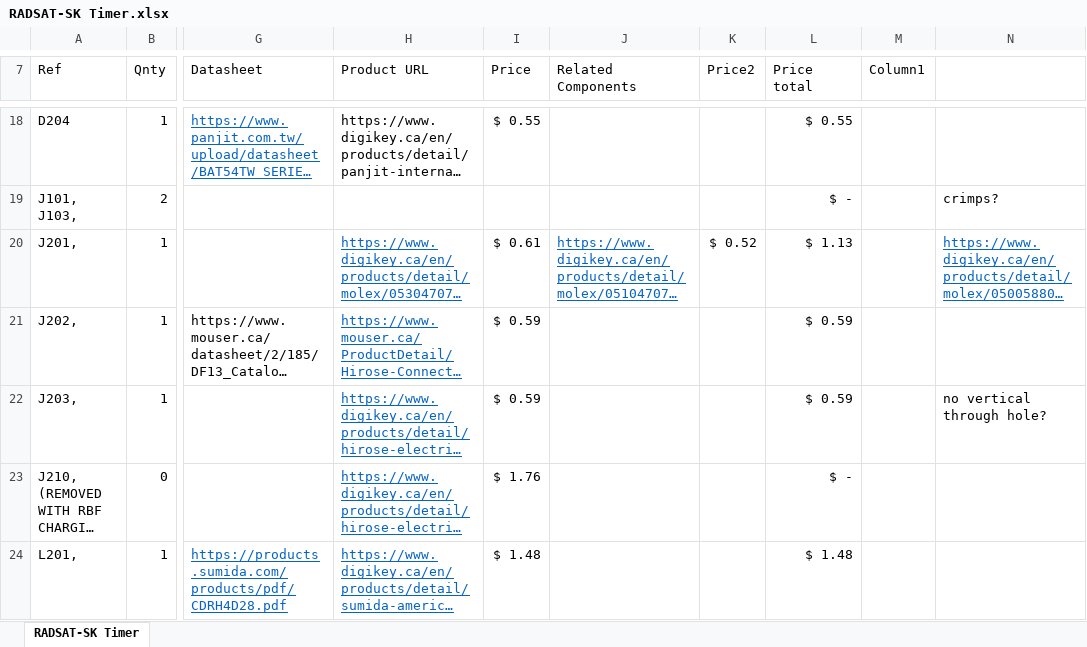
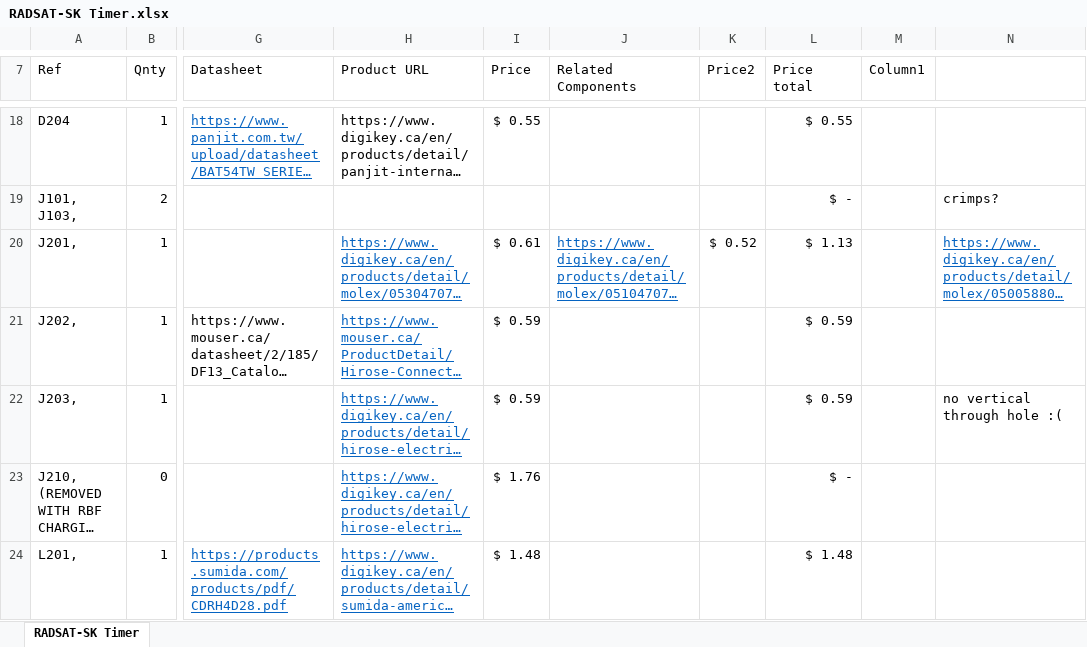
Before and after one commit to USST-RADSAT-SK/power-and-electrical, an Excel workbook: RADSAT-SK Timer/RADSAT-SK Timer.xlsx, sheet RADSAT-SK Timer, drawn as a sheet; only a part is shown, gaps mark what is left out; long unchanged cells end in …; values as stored, in another font and other column widths than the file's, no borders; table styles not drawn; the diff covers the shown part only; the diff names each change by its address in the sheet, - before the commit and + after, or states it on an @@ line.

```diff
--- a/RADSAT-SK Timer/RADSAT-SK Timer.xlsx (sheet RADSAT-SK Timer)
+++ b/RADSAT-SK Timer/RADSAT-SK Timer.xlsx (sheet RADSAT-SK Timer)
-N22: no vertical through hole?
+N22: no vertical through hole :(
```
Also changed, not shown: 1 added row, 1 removed row and 10 edited cells elsewhere in this sheet, 6 other files.
